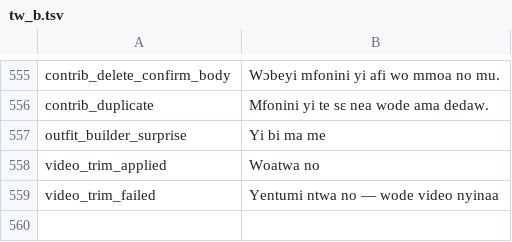
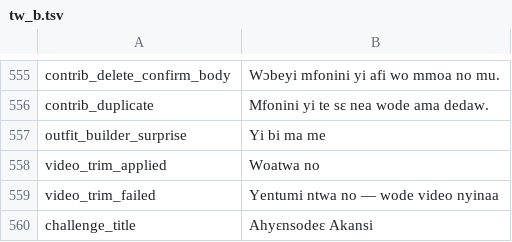
Before and after one commit to Jacinth-19/fabricfit-app, a TSV file: FabricFit/tools/i18n/tw_b.tsv, drawn as a sheet; only a part is shown, gaps mark what is left out.

Commit message:
Redesign: migrate the challenge screen, drop a dead route
ChallengeDetailScreen built its own header and hardcoded its title as the
literal 'Style Challenge', so it was the one title in the app that no
translation could reach. It now uses FabricFitTopBar with a new
challenge_title key, translated into all three packs in the same commit.

Routes.ONBOARDING is removed. Onboarding has never been a navigation
destination - AppShell gates on onboardingCompleted and Settings re-arms
that flag - so the constant implied an entry point that does not exist. The
comment now records why, and says to add the route at the same time as the
constant if that ever changes.

Six more dead imports fell out of the file behind the old header.

Co-authored-by: arena-agent <297053741+arena-agent@users.noreply.github.com>

```diff
--- a/FabricFit/tools/i18n/tw_b.tsv
+++ b/FabricFit/tools/i18n/tw_b.tsv
@@ -559 +559,2 @@ video_trim_applied	Woatwa no
 video_trim_failed	Yentumi ntwa no — wode video nyinaa
+challenge_title	Ahyɛnsodeɛ Akansi
```
Also changed, not shown: FabricFit/tools/i18n/ee_b.tsv, FabricFit/tools/i18n/gaa_b.tsv, 6 other files.
